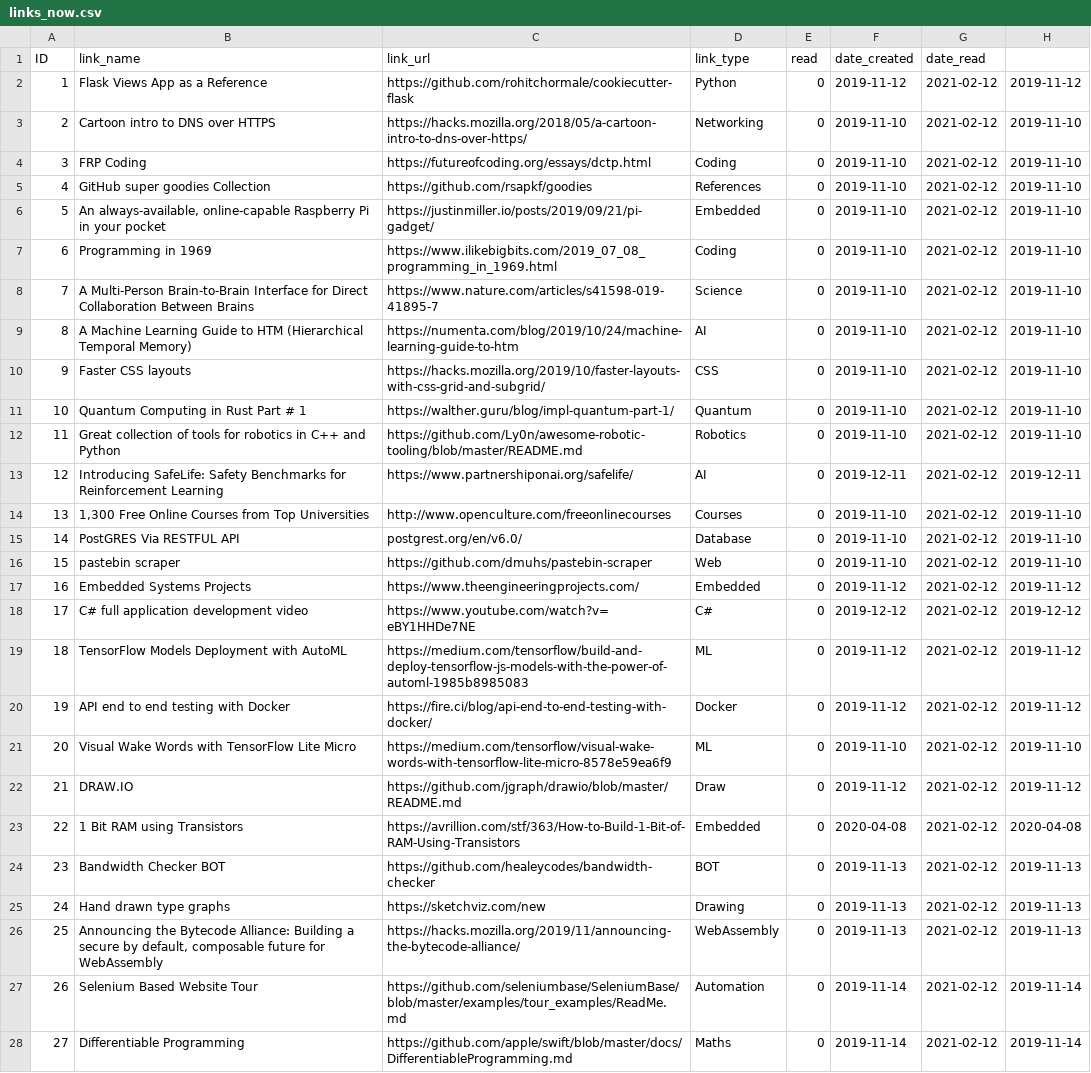
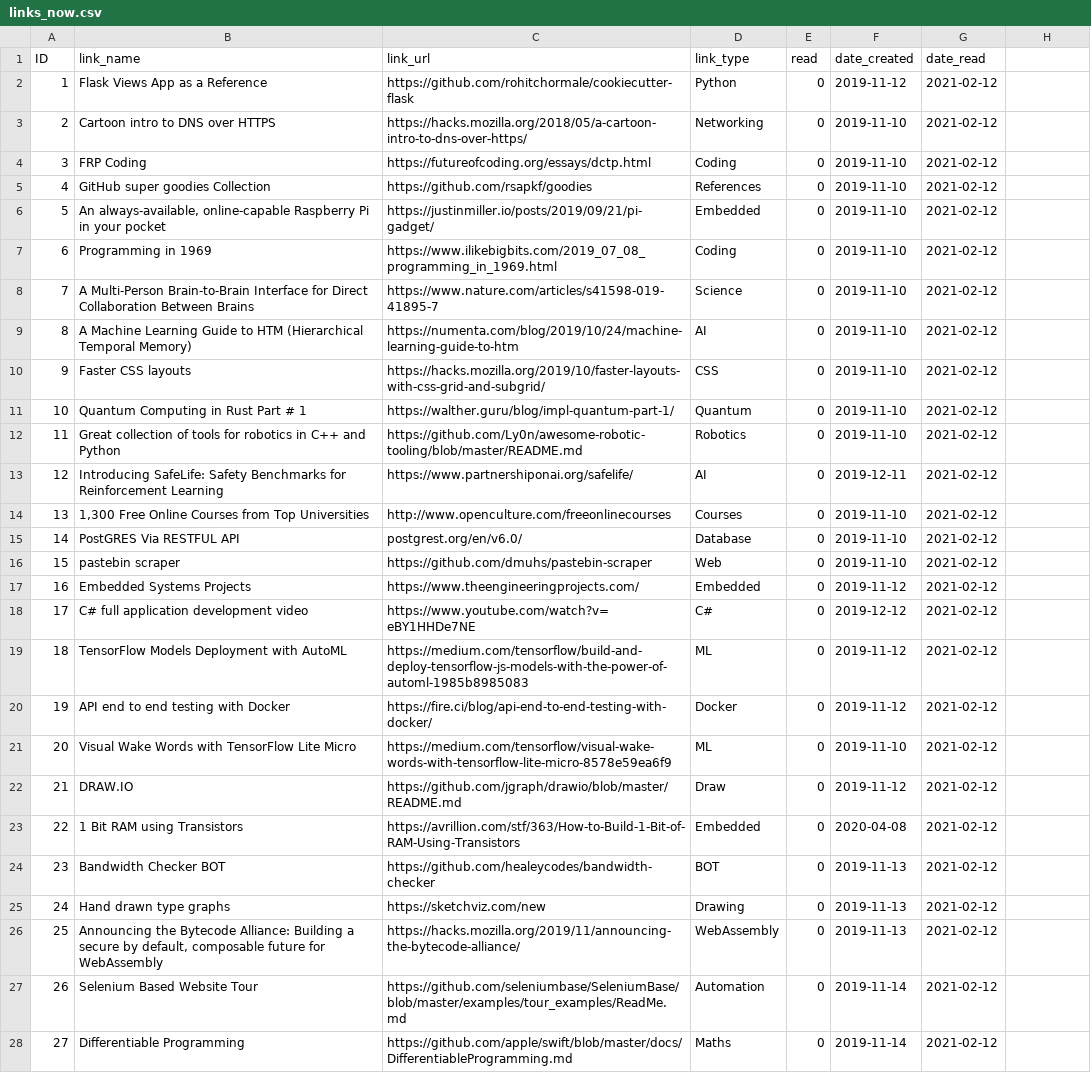
Before and after one commit to syedmeesamali/JS_HTML_CSS, a CSV file: 9_WebSite/links_now.csv, drawn as a sheet; only a part is shown; the diff covers the shown part only; the diff names each change by its address in the sheet, - before the commit and + after, or states it on an @@ line.

```diff
--- a/9_WebSite/links_now.csv
+++ b/9_WebSite/links_now.csv
-H2: 2019-11-12
+H2: (empty)
-H3:H12: 2019-11-10
+H3:H12: (empty)
-H13: 2019-12-11
+H13: (empty)
-H14:H16: 2019-11-10
+H14:H16: (empty)
-H17: 2019-11-12
+H17: (empty)
-H18: 2019-12-12
+H18: (empty)
-H19:H20: 2019-11-12
+H19:H20: (empty)
-H21: 2019-11-10
+H21: (empty)
-H22: 2019-11-12
+H22: (empty)
-H23: 2020-04-08
+H23: (empty)
-H24:H26: 2019-11-13
+H24:H26: (empty)
-H27:H28: 2019-11-14
+H27:H28: (empty)
```
Also changed, not shown: 153 edited cells elsewhere in this file, 3 other files.
